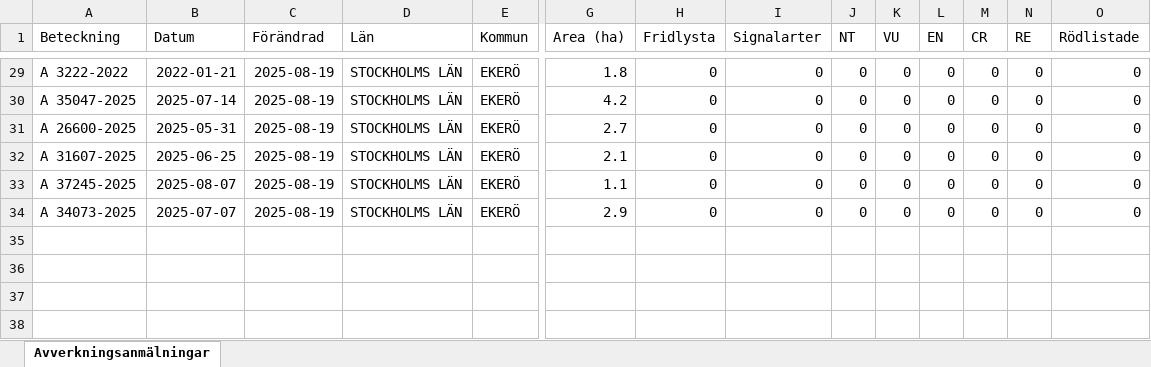
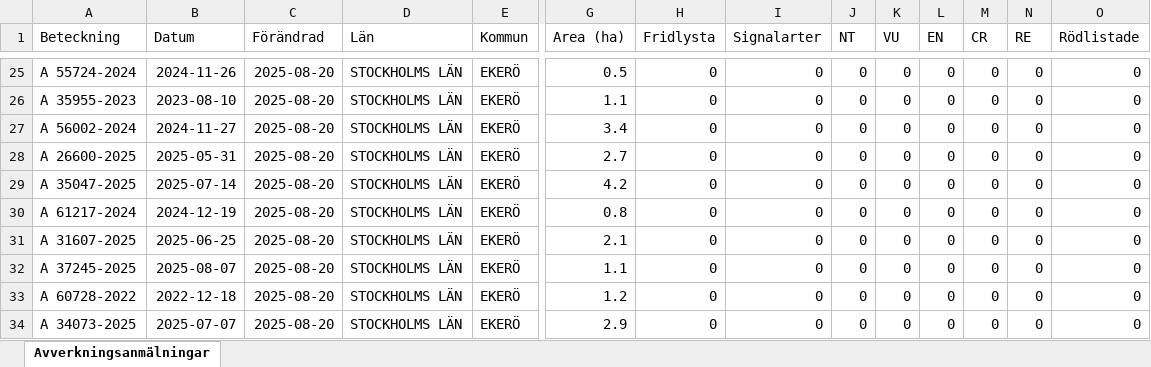
Before and after one commit to klasma/Logging_0125, an Excel workbook: Översikt EKERÖ.xlsx, sheet Avverkningsanmälningar, drawn as a sheet; only a part is shown, gaps mark what is left out; values as stored, in another font and other column widths than the file's, no borders; addresses are those after the commit; rows hold the shown columns only; the diff covers the shown part only; the diff names each change by its address in the sheet, - before the commit and + after, or states it on an @@ line.

```diff
--- a/Översikt EKERÖ.xlsx (sheet Avverkningsanmälningar)
+++ b/Översikt EKERÖ.xlsx (sheet Avverkningsanmälningar)
-A25 (Beteckning): A 3222-2022
+A25 (Beteckning): A 55724-2024
-B25 (Datum): 2022-01-21
+B25 (Datum): 2024-11-26
-C25 (Förändrad): 2025-08-19
+C25 (Förändrad): 2025-08-20
-G25 (Area (ha)): 1.8
+G25 (Area (ha)): 0.5
+row 26: A 35955-2023 | 2023-08-10 | 2025-08-20 | STOCKHOLMS LÄN | EKERÖ | 1.1 | 0 | 0 | 0 | 0 | 0 | 0 | 0 | 0
-A27 (Beteckning): A 35047-2025
+A27 (Beteckning): A 56002-2024
-B27 (Datum): 2025-07-14
+B27 (Datum): 2024-11-27
-C27:C28 (Förändrad): 2025-08-19
+C27:C28 (Förändrad): 2025-08-20
-G27 (Area (ha)): 4.2
+G27 (Area (ha)): 3.4
+row 29: A 35047-2025 | 2025-07-14 | 2025-08-20 | STOCKHOLMS LÄN | EKERÖ | 4.2 | 0 | 0 | 0 | 0 | 0 | 0 | 0 | 0
+row 30: A 61217-2024 | 2024-12-19 | 2025-08-20 | STOCKHOLMS LÄN | EKERÖ | 0.8 | 0 | 0 | 0 | 0 | 0 | 0 | 0 | 0
-C31:C32 (Förändrad): 2025-08-19
+C31:C32 (Förändrad): 2025-08-20
+row 33: A 60728-2022 | 2022-12-18 | 2025-08-20 | STOCKHOLMS LÄN | EKERÖ | 1.2 | 0 | 0 | 0 | 0 | 0 | 0 | 0 | 0
-C34 (Förändrad): 2025-08-19
+C34 (Förändrad): 2025-08-20
```
Also changed, not shown: 3 added rows, 7 removed rows and 23 edited cells elsewhere in this sheet, artfynd/A 11803-2022 artfynd.xlsx, artfynd/A 13891-2022 artfynd.xlsx, 55 other files.
